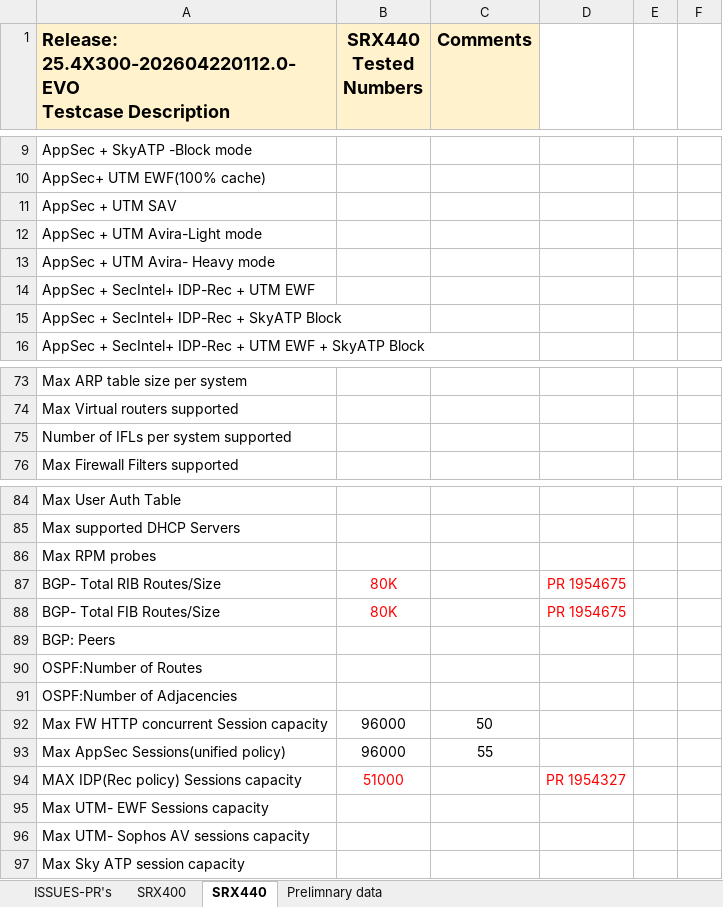
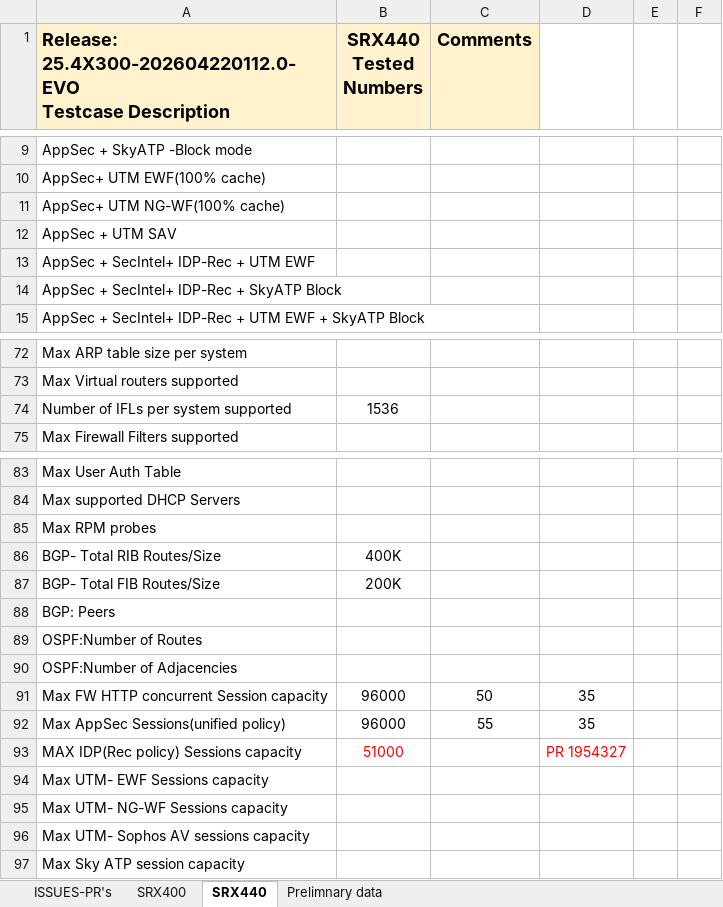
Before and after one commit to shiv4n9/panther-sanity, an Excel workbook: public/data/SRX4XX_Datasheet.xlsx, sheet SRX440, drawn as a sheet; only a part is shown, gaps mark what is left out; values as stored, in another font and other column widths than the file's, no borders; removed rows and columns are numbered as before the commit, all else as after; the diff names each change by its address in the sheet, - before the commit and + after, or states it on an @@ line.

```diff
--- a/public/data/SRX4XX_Datasheet.xlsx (sheet SRX440)
+++ b/public/data/SRX4XX_Datasheet.xlsx (sheet SRX440)
+row 11: AppSec+ UTM NG-WF(100% cache)
-row 12: AppSec + UTM Avira-Light mode
-row 13: AppSec + UTM Avira- Heavy mode
-B74 (SRX440 Tested Numbers): (empty)
+B74 (SRX440 Tested Numbers): 1536
-B86 (SRX440 Tested Numbers): 80K
+B86 (SRX440 Tested Numbers): 400K
-B86:B87 text colour: #FF0000
+B86:B87 text colour: black
-D86:D87: PR 1954675
+D86:D87: (empty)
-B87 (SRX440 Tested Numbers): 80K
+B87 (SRX440 Tested Numbers): 200K
-D91:D92: (empty)
+D91:D92: 35
+row 95: Max UTM- NG-WF Sessions capacity
```
Also changed, not shown: sheet SRX400.
